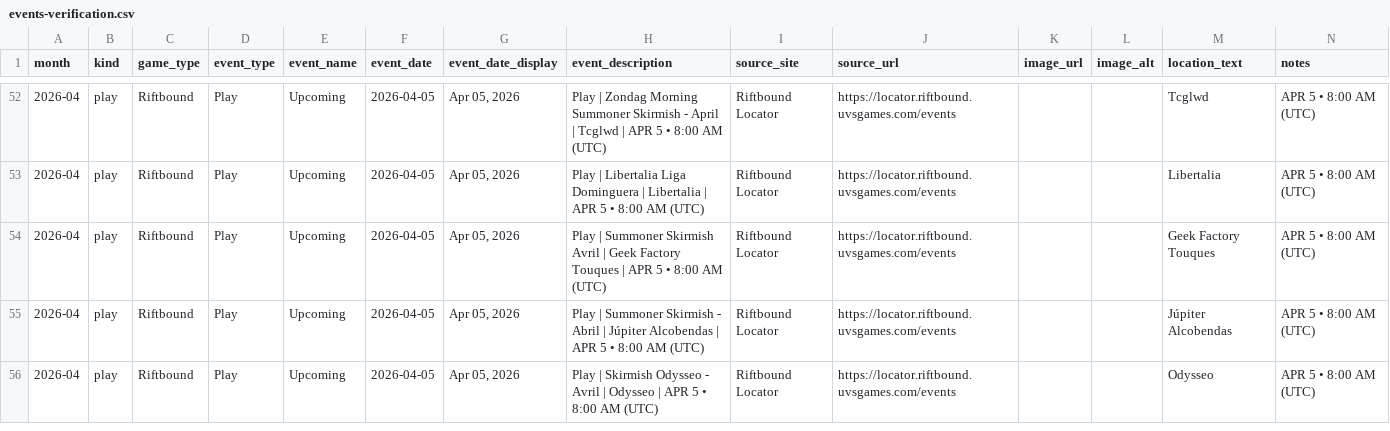
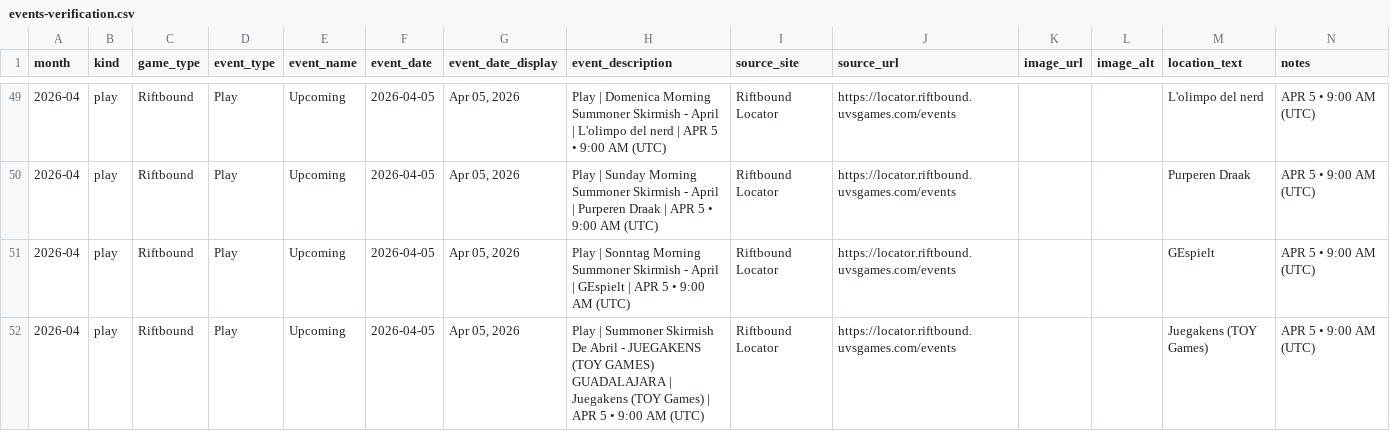
Before and after one commit to nach-dev/tcg-event-scraper, a CSV file: site/data/events-verification.csv, drawn as a sheet; only a part is shown, gaps mark what is left out; the diff covers the shown part only.

```diff
--- a/site/data/events-verification.csv
+++ b/site/data/events-verification.csv
@@ -52,5 +49,4 @@ month,kind,game_type,event_type,event_name,event_date,event_date_display,event_d
-2026-04,play,Riftbound,Play,Upcoming,2026-04-05,"Apr 05, 2026",Play | Zondag Morning Summoner Skirmish - April | Tcglwd | APR 5 • 8:00 AM (UTC),Riftbound Locator,https://locator.riftbound.uvsgames.com/events,,,Tcglwd,APR 5 • 8:00 AM (UTC)
-2026-04,play,Riftbound,Play,Upcoming,2026-04-05,"Apr 05, 2026",Play | Libertalia Liga Dominguera | Libertalia | APR 5 • 8:00 AM (UTC),Riftbound Locator,https://locator.riftbound.uvsgames.com/events,,,Libertalia,APR 5 • 8:00 AM (UTC)
-2026-04,play,Riftbound,Play,Upcoming,2026-04-05,"Apr 05, 2026",Play | Summoner Skirmish Avril | Geek Factory Touques | APR 5 • 8:00 AM (UTC),Riftbound Locator,https://locator.riftbound.uvsgames.com/events,,,Geek Factory Touques,APR 5 • 8:00 AM (UTC)
-2026-04,play,Riftbound,Play,Upcoming,2026-04-05,"Apr 05, 2026",Play | Summoner Skirmish - Abril | Júpiter Alcobendas | APR 5 • 8:00 AM (UTC),Riftbound Locator,https://locator.riftbound.uvsgames.com/events,,,Júpiter Alcobendas,APR 5 • 8:00 AM (UTC)
-2026-04,play,Riftbound,Play,Upcoming,2026-04-05,"Apr 05, 2026",Play | Skirmish Odysseo - Avril | Odysseo | APR 5 • 8:00 AM (UTC),Riftbound Locator,https://locator.riftbound.uvsgames.com/events,,,Odysseo,APR 5 • 8:00 AM (UTC)
+2026-04,play,Riftbound,Play,Upcoming,2026-04-05,"Apr 05, 2026",Play | Domenica Morning Summoner Skirmish - April | L'olimpo del nerd | APR 5 • 9:00 AM (UTC),Riftbound Locator,https://locator.riftbound.uvsgames.com/events,,,L'olimpo del nerd,APR 5 • 9:00 AM (UTC)
+2026-04,play,Riftbound,Play,Upcoming,2026-04-05,"Apr 05, 2026",Play | Sunday Morning Summoner Skirmish - April | Purperen Draak | APR 5 • 9:00 AM (UTC),Riftbound Locator,https://locator.riftbound.uvsgames.com/events,,,Purperen Draak,APR 5 • 9:00 AM (UTC)
+2026-04,play,Riftbound,Play,Upcoming,2026-04-05,"Apr 05, 2026",Play | Sonntag Morning Summoner Skirmish - April | GEspielt | APR 5 • 9:00 AM (UTC),Riftbound Locator,https://locator.riftbound.uvsgames.com/events,,,GEspielt,APR 5 • 9:00 AM (UTC)
+2026-04,play,Riftbound,Play,Upcoming,2026-04-05,"Apr 05, 2026",Play | Summoner Skirmish De Abril - JUEGAKENS (TOY GAMES) GUADALAJARA | Juegakens (TOY Games) | APR 5 • 9:00 AM (UTC),Riftbound Locator,https://locator.riftbound.uvsgames.com/events,,,Juegakens (TOY Games),APR 5 • 9:00 AM (UTC)
```
Also changed, not shown: 1 added row, 4 removed rows and 110 edited cells elsewhere in this file, 1 other file.
